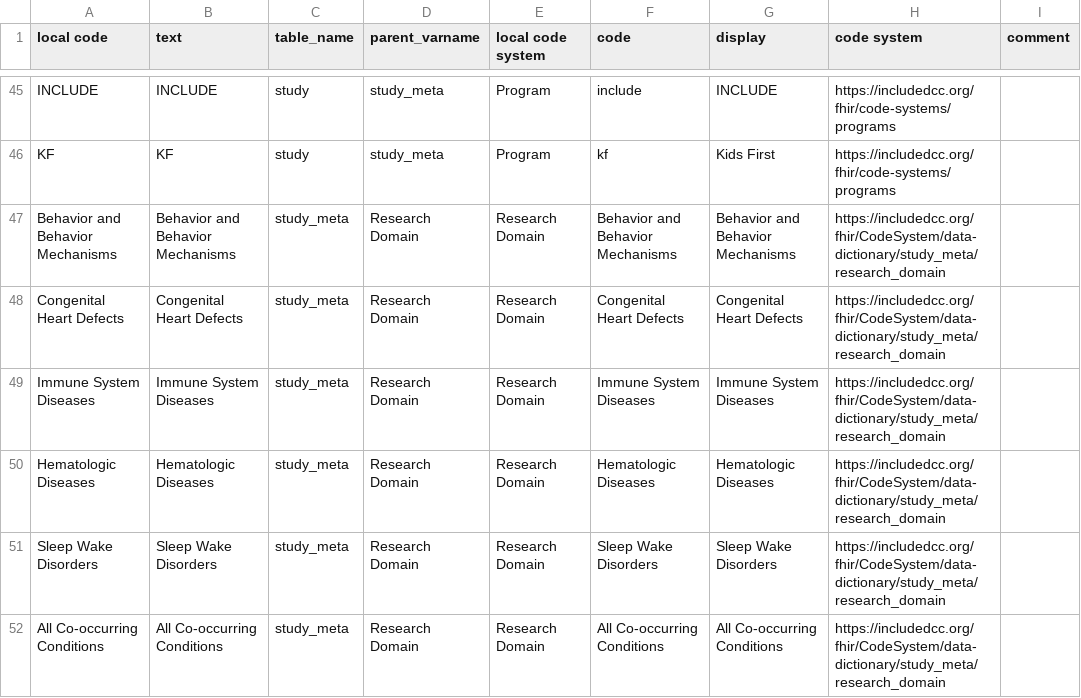
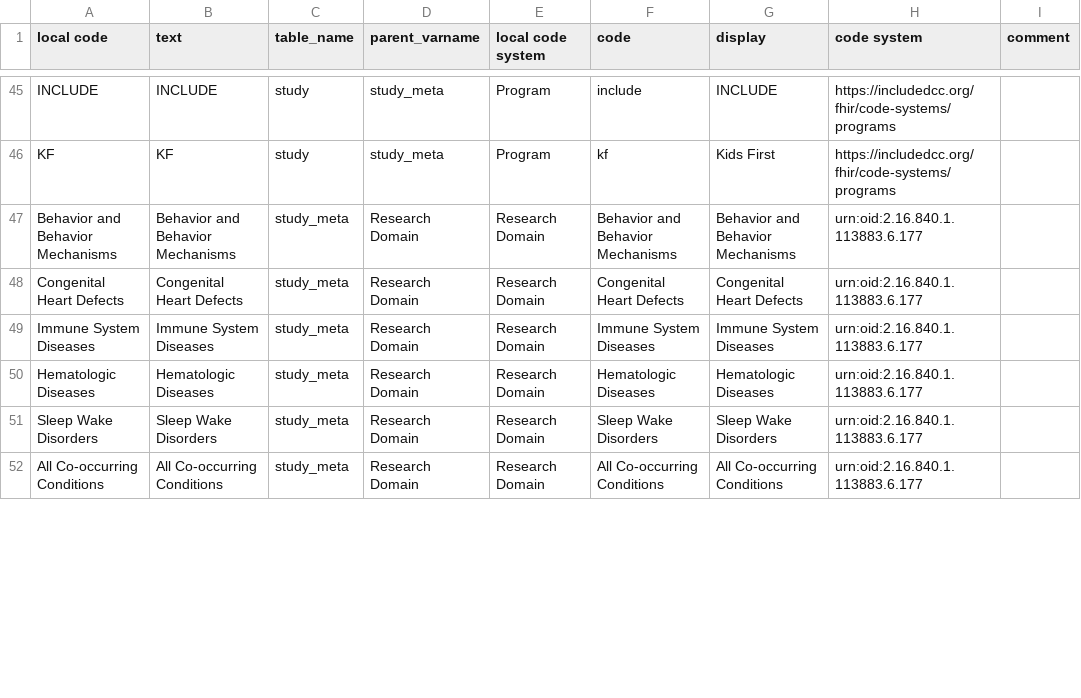
Before and after one commit to include-dcc/whistle-ingest-modular, a CSV file: harmony/common/data-harmony.csv, drawn as a sheet; only a part is shown, gaps mark what is left out; the diff covers the shown part only.

Commit message:
:bug: fixed issues in common harmony file that were fagged in qa

```diff
--- a/harmony/common/data-harmony.csv
+++ b/harmony/common/data-harmony.csv
@@ -46,7 +46,7 @@ INCLUDE,INCLUDE,study,study_meta,Program,include,INCLUDE,https://includedcc.org/
 KF,KF,study,study_meta,Program,kf,Kids First,https://includedcc.org/fhir/code-systems/programs,
-Behavior and Behavior Mechanisms,Behavior and Behavior Mechanisms,study_meta,Research Domain,Research Domain,Behavior and Behavior Mechanisms,Behavior and Behavior Mechanisms,https://includedcc.org/fhir/CodeSystem/data-dictionary/study_meta/research_domain,
-Congenital Heart Defects,Congenital Heart Defects,study_meta,Research Domain,Research Domain,Congenital Heart Defects,Congenital Heart Defects,https://includedcc.org/fhir/CodeSystem/data-dictionary/study_meta/research_domain,
-Immune System Diseases,Immune System Diseases,study_meta,Research Domain,Research Domain,Immune System Diseases,Immune System Diseases,https://includedcc.org/fhir/CodeSystem/data-dictionary/study_meta/research_domain,
-Hematologic Diseases,Hematologic Diseases,study_meta,Research Domain,Research Domain,Hematologic Diseases,Hematologic Diseases,https://includedcc.org/fhir/CodeSystem/data-dictionary/study_meta/research_domain,
-Sleep Wake Disorders,Sleep Wake Disorders,study_meta,Research Domain,Research Domain,Sleep Wake Disorders,Sleep Wake Disorders,https://includedcc.org/fhir/CodeSystem/data-dictionary/study_meta/research_domain,
-All Co-occurring Conditions,All Co-occurring Conditions,study_meta,Research Domain,Research Domain,All Co-occurring Conditions,All Co-occurring Conditions,https://includedcc.org/fhir/CodeSystem/data-dictionary/study_meta/research_domain,
+Behavior and Behavior Mechanisms,Behavior and Behavior Mechanisms,study_meta,Research Domain,Research Domain,Behavior and Behavior Mechanisms,Behavior and Behavior Mechanisms,urn:oid:2.16.840.1.113883.6.177,
+Congenital Heart Defects,Congenital Heart Defects,study_meta,Research Domain,Research Domain,Congenital Heart Defects,Congenital Heart Defects,urn:oid:2.16.840.1.113883.6.177,
+Immune System Diseases,Immune System Diseases,study_meta,Research Domain,Research Domain,Immune System Diseases,Immune System Diseases,urn:oid:2.16.840.1.113883.6.177,
+Hematologic Diseases,Hematologic Diseases,study_meta,Research Domain,Research Domain,Hematologic Diseases,Hematologic Diseases,urn:oid:2.16.840.1.113883.6.177,
+Sleep Wake Disorders,Sleep Wake Disorders,study_meta,Research Domain,Research Domain,Sleep Wake Disorders,Sleep Wake Disorders,urn:oid:2.16.840.1.113883.6.177,
+All Co-occurring Conditions,All Co-occurring Conditions,study_meta,Research Domain,Research Domain,All Co-occurring Conditions,All Co-occurring Conditions,urn:oid:2.16.840.1.113883.6.177,
```
Also changed, not shown: 8 edited cells elsewhere in this file.
